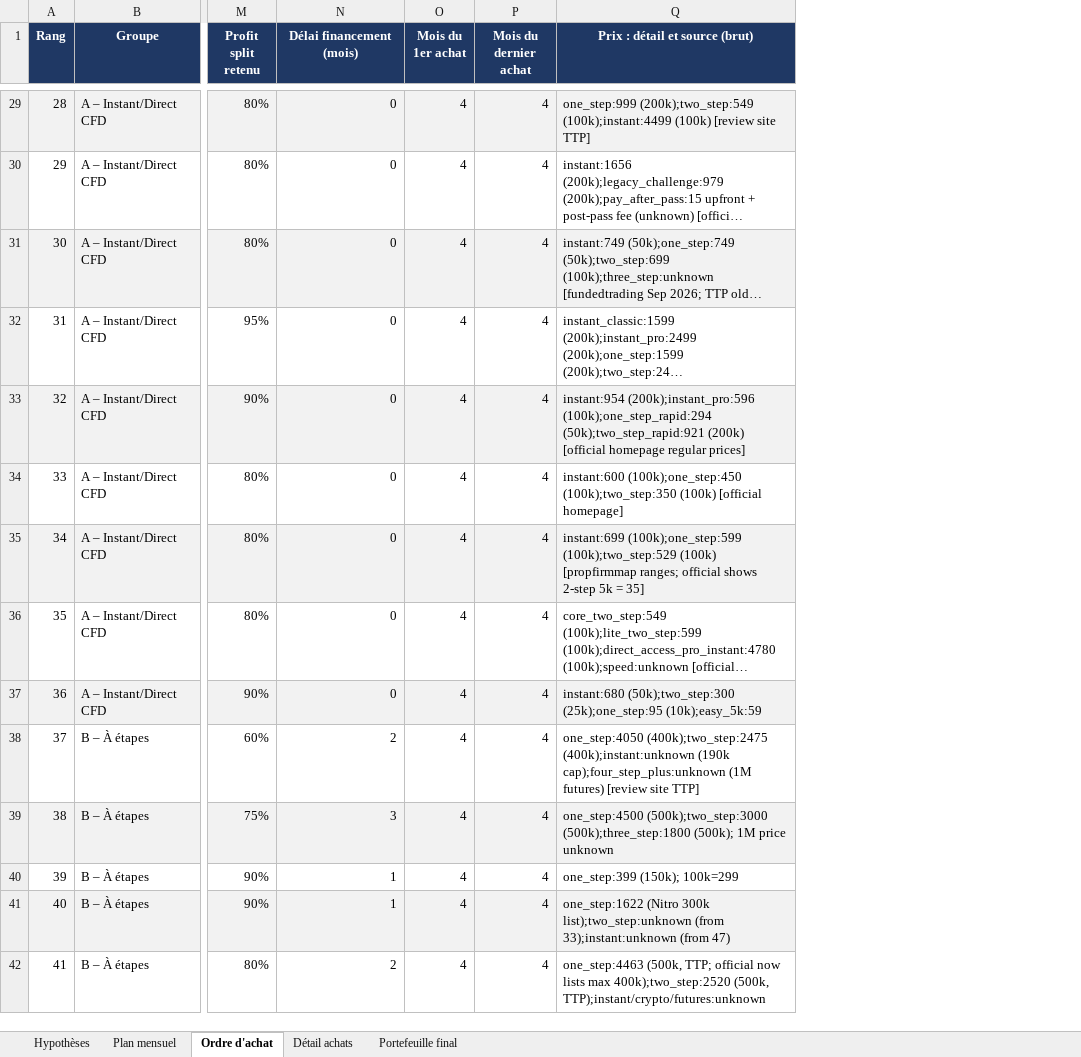
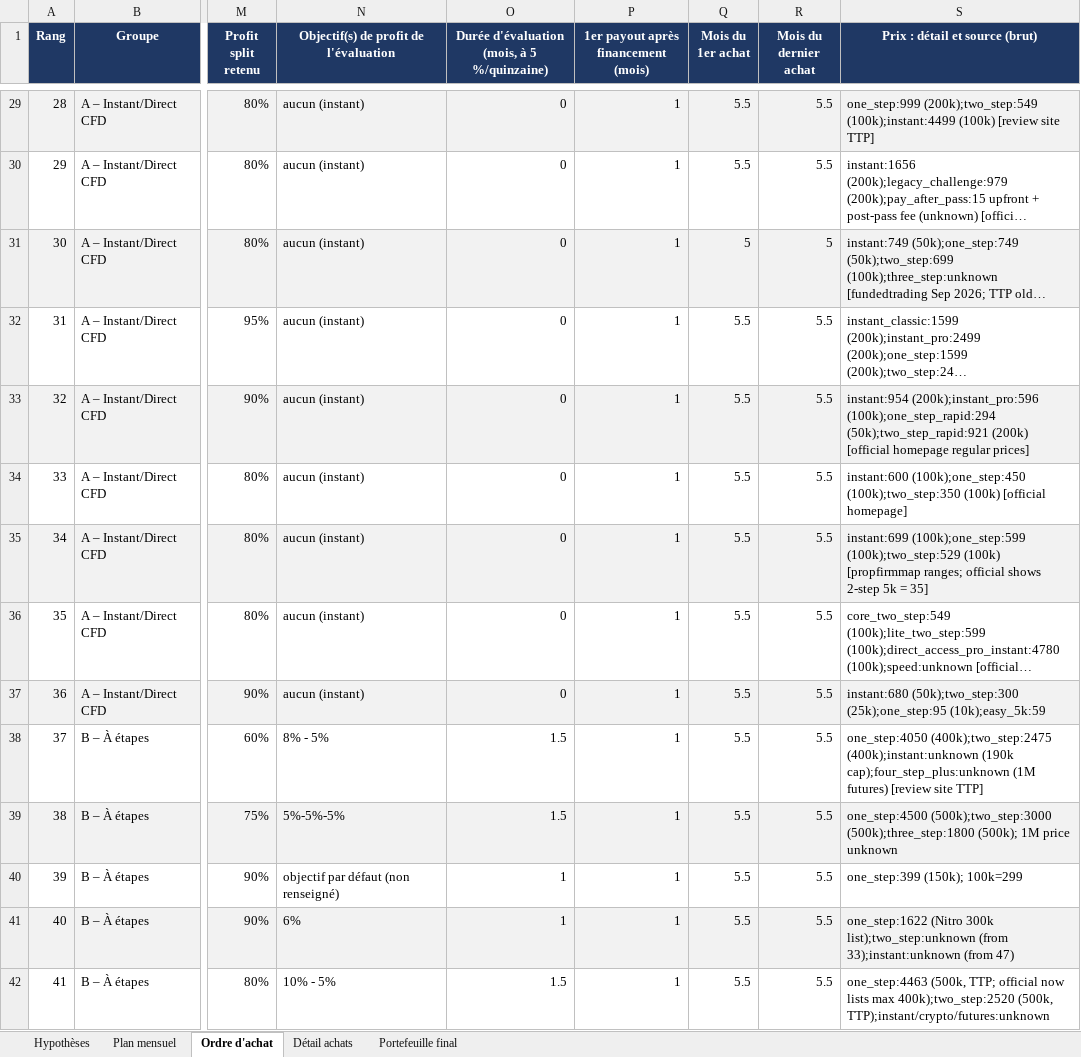
Before and after one commit to mahjoubyanis01-lang/trading-journal, an Excel workbook: docs/plan-investissement-bot.xlsx, sheet Ordre d'achat, drawn as a sheet; only a part is shown, gaps mark what is left out; long unchanged cells end in …; values as stored, in another font and other column widths than the file's, no borders; addresses are those after the commit; the diff covers the shown part only; the diff names each change by its address in the sheet, - before the commit and + after, or states it on an @@ line.

```diff
--- a/docs/plan-investissement-bot.xlsx (sheet Ordre d'achat)
+++ b/docs/plan-investissement-bot.xlsx (sheet Ordre d'achat)
+column N, row 1: Objectif(s) de profit de l'évaluation; rows 29-42: aucun (instant) | aucun (instant) | aucun (instant) | aucun (instant) | aucun (instant) | aucun (instant) | aucun (instant) | aucun (instant) | aucun (instant) | 8% - 5% | 5%-5%-5% | objectif par défaut (non renseigné) | 6% | 10% - 5%
+column P, row 1: 1er payout après financement (mois); rows 29-42: all 1
-O1: Délai financement (mois)
+O1: Durée d'évaluation (mois, à 5 %/quinzaine)
-Q29:Q30 (Mois du 1er achat): 4
+Q29:Q30 (Mois du 1er achat): 5.5
-R29:R30 (Mois du dernier achat): 4
+R29:R30 (Mois du dernier achat): 5.5
-Q31 (Mois du 1er achat): 4
+Q31 (Mois du 1er achat): 5
-R31 (Mois du dernier achat): 4
+R31 (Mois du dernier achat): 5
-Q32:Q42 (Mois du 1er achat): 4
+Q32:Q42 (Mois du 1er achat): 5.5
-R32:R42 (Mois du dernier achat): 4
+R32:R42 (Mois du dernier achat): 5.5
-O38: 2
+O38: 1.5
-O39: 3
+O39: 1.5
-O42: 2
+O42: 1.5
```
Also changed, not shown: 162 edited cells elsewhere in this sheet, sheet Détail achats, sheet Plan mensuel, sheet Portefeuille final, sheet Hypothèses.
